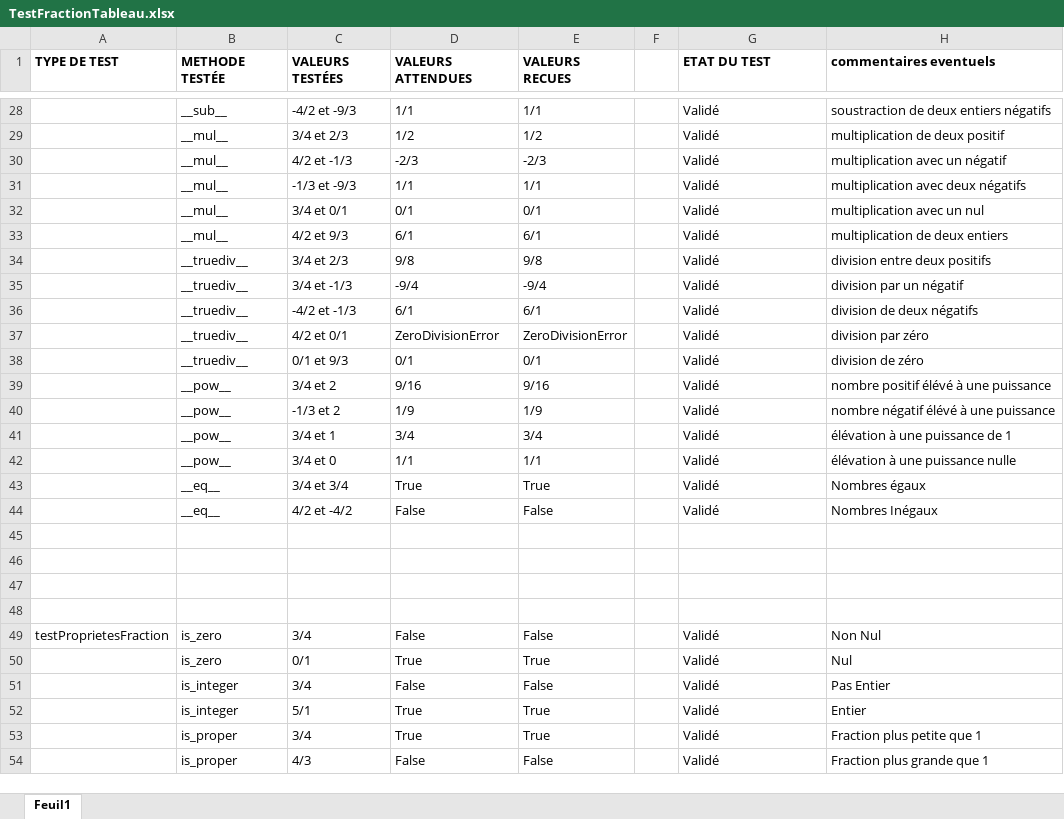
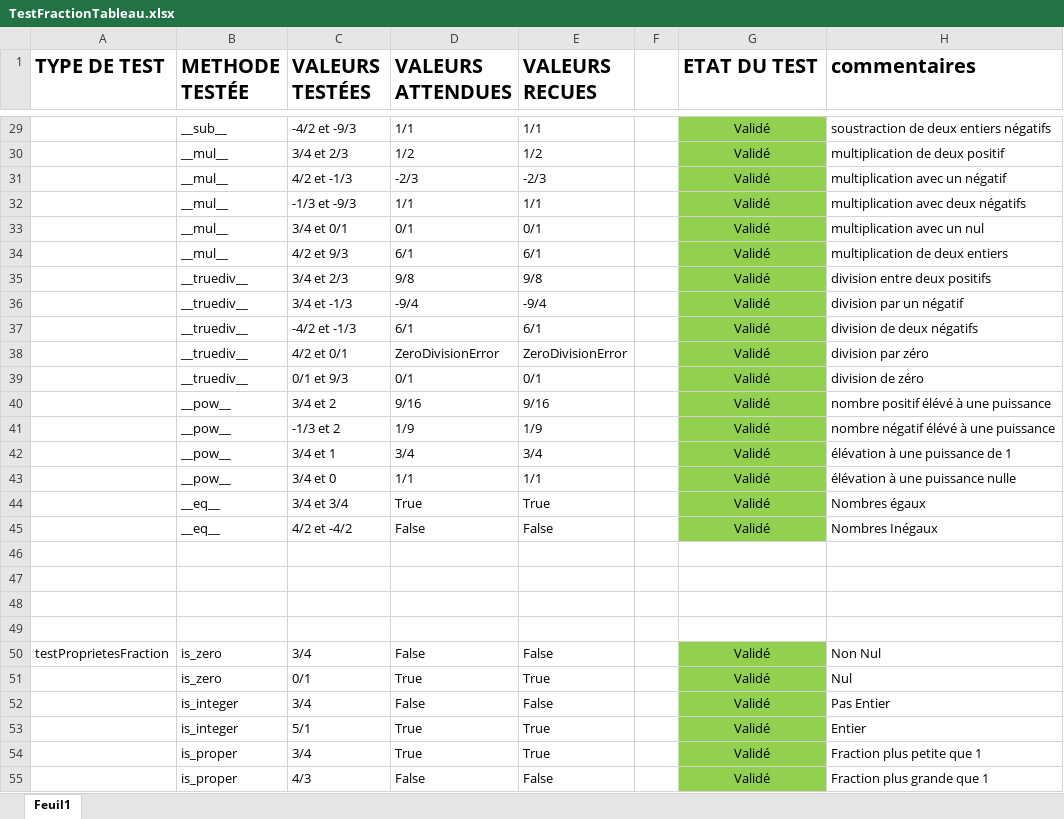
Before and after one commit to EdouardADM/Dev2, an Excel workbook: TP09_mission/TestFractionTableau.xlsx, sheet Feuil1, drawn as a sheet; only a part is shown, gaps mark what is left out; values as stored, in another font and other column widths than the file's, no borders; addresses are those after the commit; the diff covers the shown part only; the diff names each change by its address in the sheet, - before the commit and + after, or states it on an @@ line.

```diff
--- a/TP09_mission/TestFractionTableau.xlsx (sheet Feuil1)
+++ b/TP09_mission/TestFractionTableau.xlsx (sheet Feuil1)
@@ A1:E1 text size: larger @@
@@ G1:H1 text size: larger @@
-H1: commentaires eventuels
+H1: commentaires
@@ G29:G45 fill: none → #92D050, alignment: left → center @@
@@ G50:G55 fill: none → #92D050, alignment: left → center @@
```
Also changed, not shown: 1 added row and cell formats elsewhere in this sheet, 1 other file.
